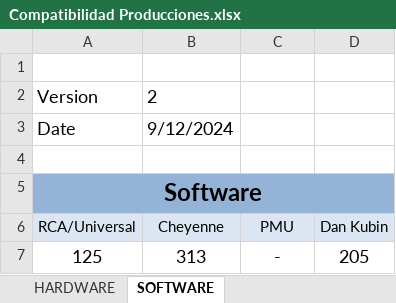
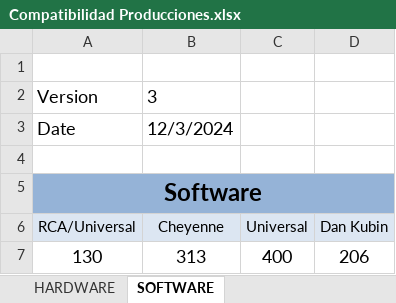
Before and after one commit to MSTKMAD/battery-pack, an Excel workbook: 01.Documentation/01.Diseño/Compatibilidad Producciones.xlsx, sheet SOFTWARE, drawn as a sheet; values as stored, in another font and other column widths than the file's, no borders; removed rows and columns are numbered as before the commit, all else as after; the diff names each change by its address in the sheet, - before the commit and + after, or states it on an @@ line.

```diff
--- a/01.Documentation/01.Diseño/Compatibilidad Producciones.xlsx (sheet SOFTWARE)
+++ b/01.Documentation/01.Diseño/Compatibilidad Producciones.xlsx (sheet SOFTWARE)
-B2 (Cheyenne): 2
+B2 (Cheyenne): 3
-B3 (Cheyenne): 9/12/2024
+B3 (Cheyenne): 12/3/2024
-C6: PMU
+C6: Universal
-row 7: 125 | 313 | - | 205
+row 7: 130 | 313 | 400 | 206
```
Also changed, not shown: sheet HARDWARE, 4 other files.
